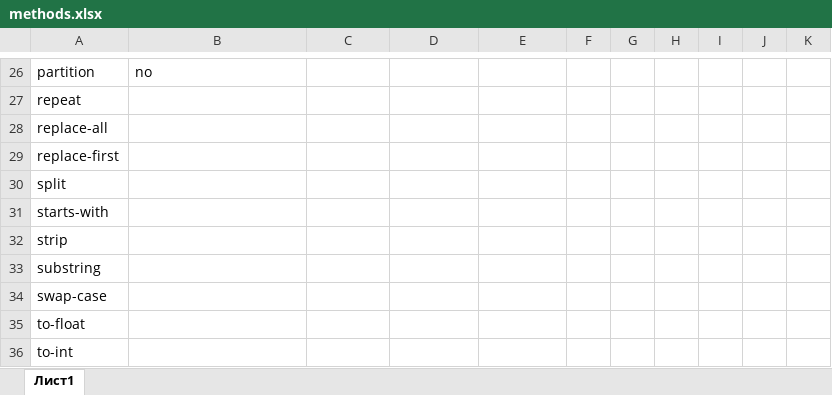
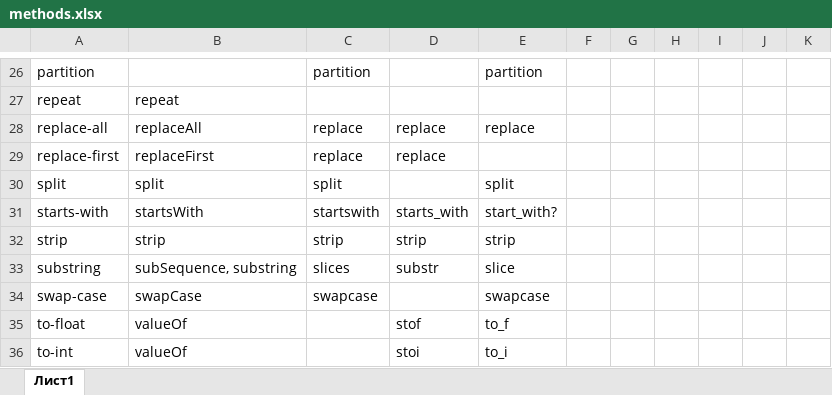
Before and after one commit to EugeneDar/PopularityParser, an Excel workbook: methods.xlsx, sheet Лист1, drawn as a sheet; only a part is shown, gaps mark what is left out; values as stored, in another font and other column widths than the file's, no cell formats; the diff covers the shown part only; the diff names each change by its address in the sheet, - before the commit and + after, or states it on an @@ line.

```diff
--- a/methods.xlsx (sheet Лист1)
+++ b/methods.xlsx (sheet Лист1)
-B26: no
+B26: (empty)
-C26: (empty)
+C26: partition
-E26: (empty)
+E26: partition
-B27: (empty)
+B27: repeat
-B28: (empty)
+B28: replaceAll
-C28:C29: (empty)
+C28:C29: replace
-D28:D29: (empty)
+D28:D29: replace
-E28: (empty)
+E28: replace
-B29: (empty)
+B29: replaceFirst
-B30: (empty)
+B30: split
-C30: (empty)
+C30: split
-E30: (empty)
+E30: split
-B31: (empty)
+B31: startsWith
-C31: (empty)
+C31: startswith
-D31: (empty)
+D31: starts_with
-E31: (empty)
+E31: start_with?
-B32: (empty)
+B32: strip
-C32: (empty)
+C32: strip
-D32: (empty)
+D32: strip
-E32: (empty)
+E32: strip
-B33: (empty)
+B33: subSequence, substring
-C33: (empty)
+C33: slices
-D33: (empty)
+D33: substr
-E33: (empty)
+E33: slice
-B34: (empty)
+B34: swapCase
-C34: (empty)
+C34: swapcase
-E34: (empty)
+E34: swapcase
-B35:B36: (empty)
+B35:B36: valueOf
-D35: (empty)
+D35: stof
-E35: (empty)
+E35: to_f
-D36: (empty)
+D36: stoi
-E36: (empty)
+E36: to_i
```
Also changed, not shown: 85 edited cells elsewhere in this sheet, cell formats, 1 other file.
